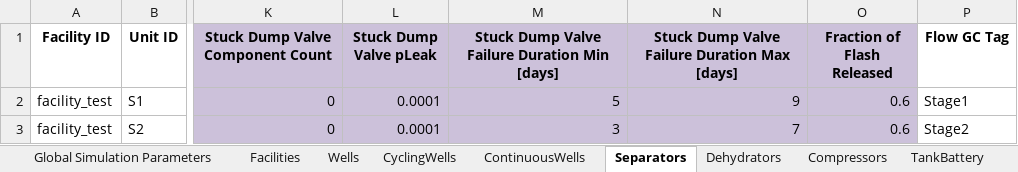
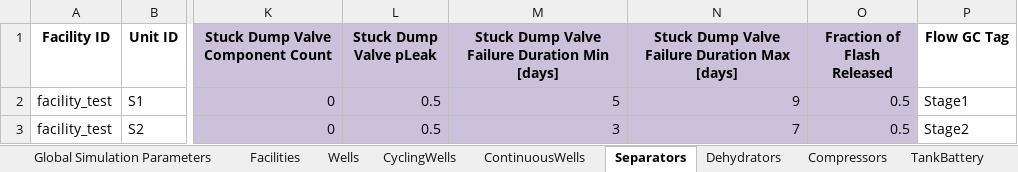
Before and after one commit to CSU-METEC/MAES, an Excel workbook: input/Studies/MEET2/CompOverload.xlsx, sheet Separators, drawn as a sheet; only a part is shown, gaps mark what is left out; values as stored, in another font and other column widths than the file's, no borders; the diff names each change by its address in the sheet, - before the commit and + after, or states it on an @@ line.

```diff
--- a/input/Studies/MEET2/CompOverload.xlsx (sheet Separators)
+++ b/input/Studies/MEET2/CompOverload.xlsx (sheet Separators)
-L2:L3 (Stuck Dump Valve pLeak): 0.0001
+L2:L3 (Stuck Dump Valve pLeak): 0.5
-O2:O3 (Fraction of Flash Released): 0.6
+O2:O3 (Fraction of Flash Released): 0.5
```
Also changed, not shown: sheet Global Simulation Parameters, sheet Compressors, 3 other files.
